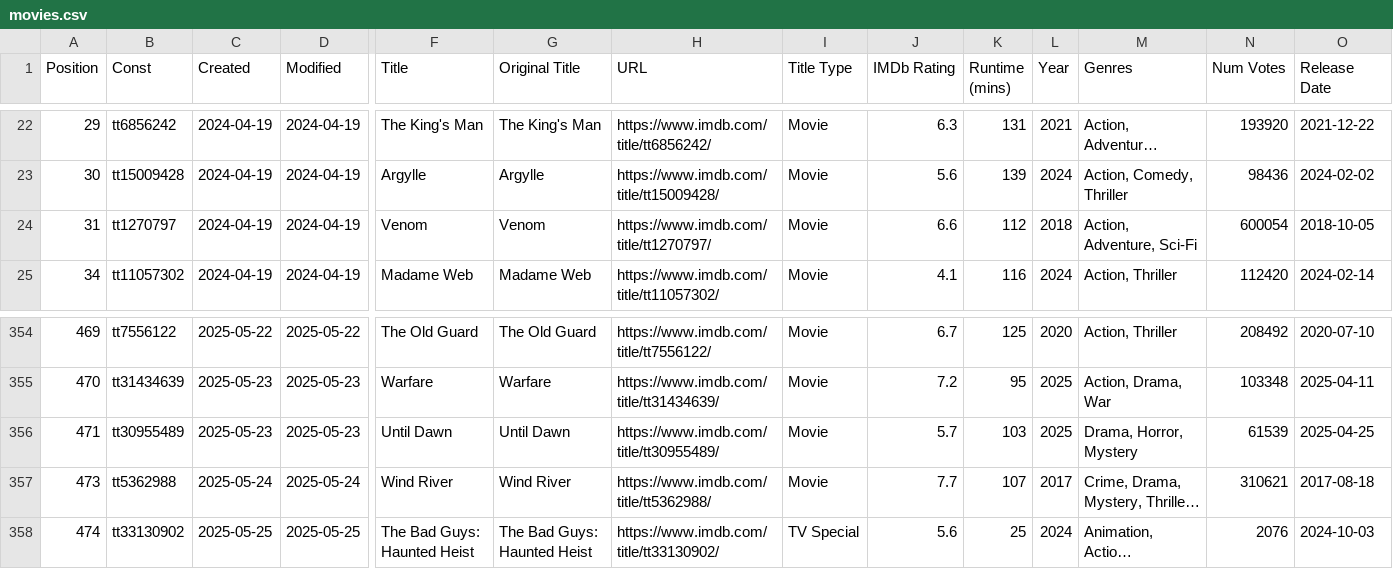
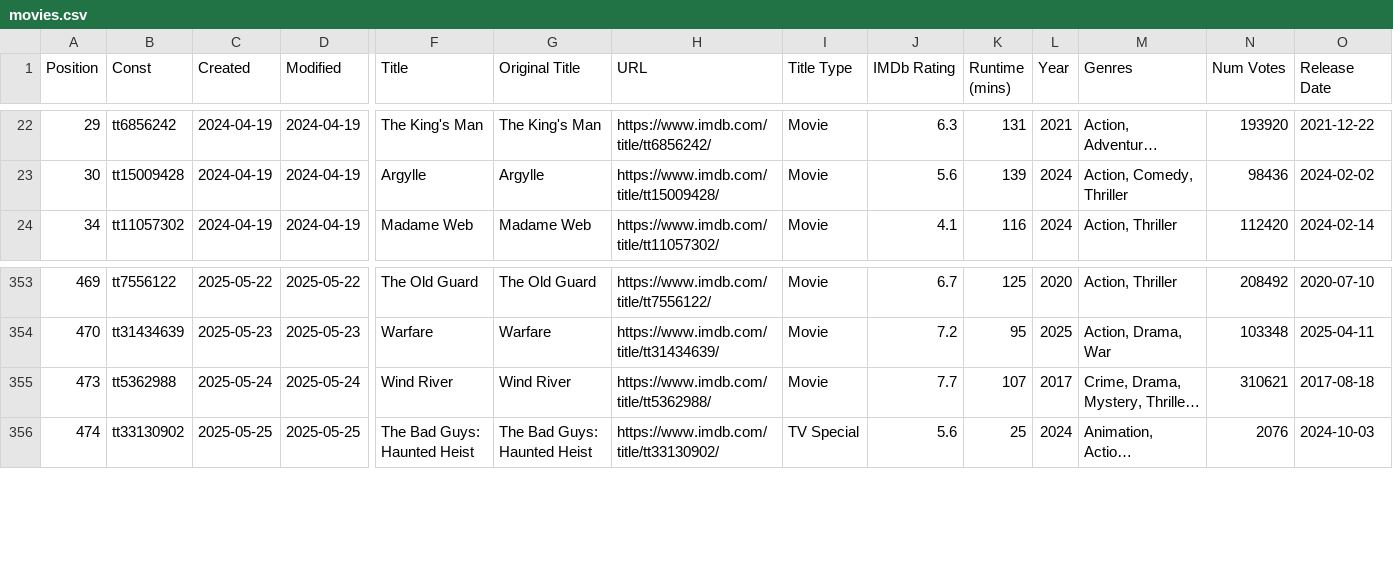
Before and after one commit to Ns81000/WHATSUP, a CSV file: data/movies.csv, drawn as a sheet; only a part is shown, gaps mark what is left out; long unchanged cells end in …; rows hold the shown columns only; the diff names each change by its address in the sheet, - before the commit and + after, or states it on an @@ line.

```diff
--- a/data/movies.csv
+++ b/data/movies.csv
-row 24: 31 | tt1270797 | 2024-04-19 | 2024-04-19 | Venom | Venom | https://www.imdb.com/title/tt1270797/ | Movie | 6.6 | 112 | 2018 | Action, Adventure, Sci-Fi | 600054 | 2018-10-05
-row 356: 471 | tt30955489 | 2025-05-23 | 2025-05-23 | Until Dawn | Until Dawn | https://www.imdb.com/title/tt30955489/ | Movie | 5.7 | 103 | 2025 | Drama, Horror, Mystery | 61539 | 2025-04-25
```
Also changed, not shown: 14 other files.
